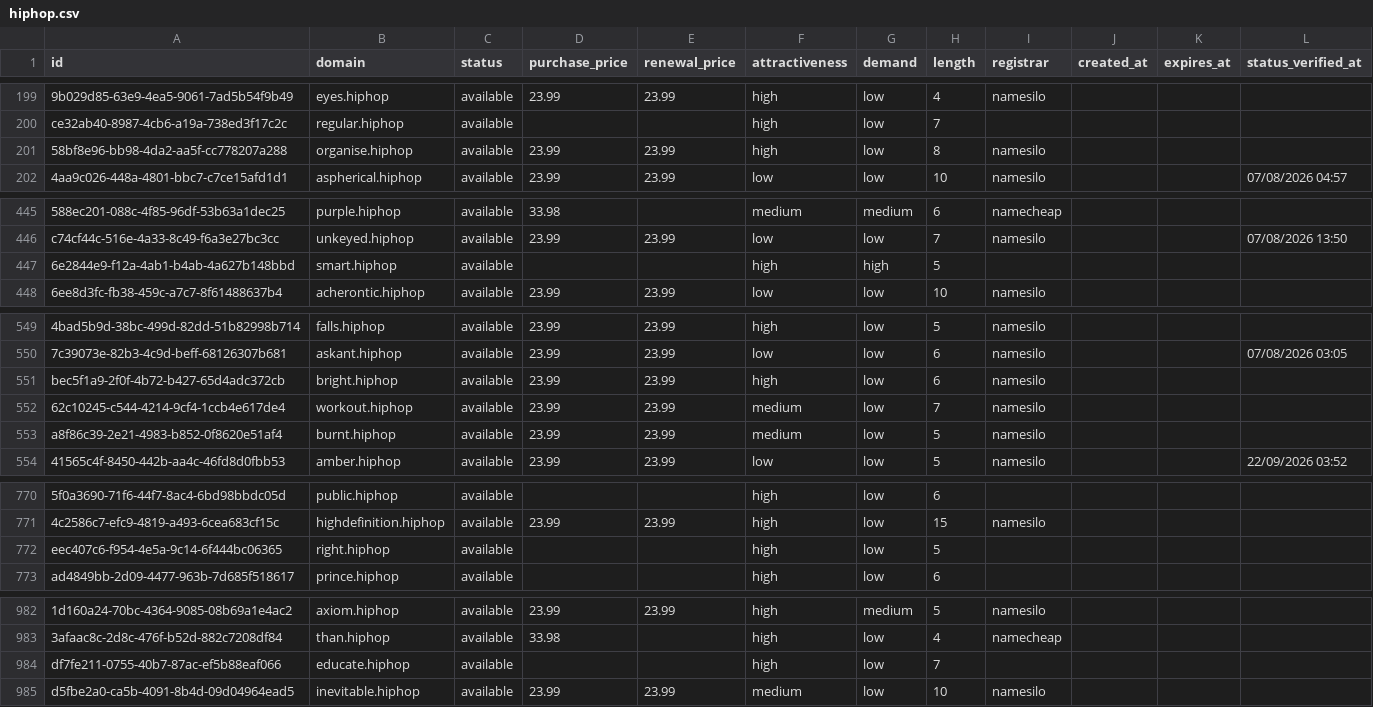
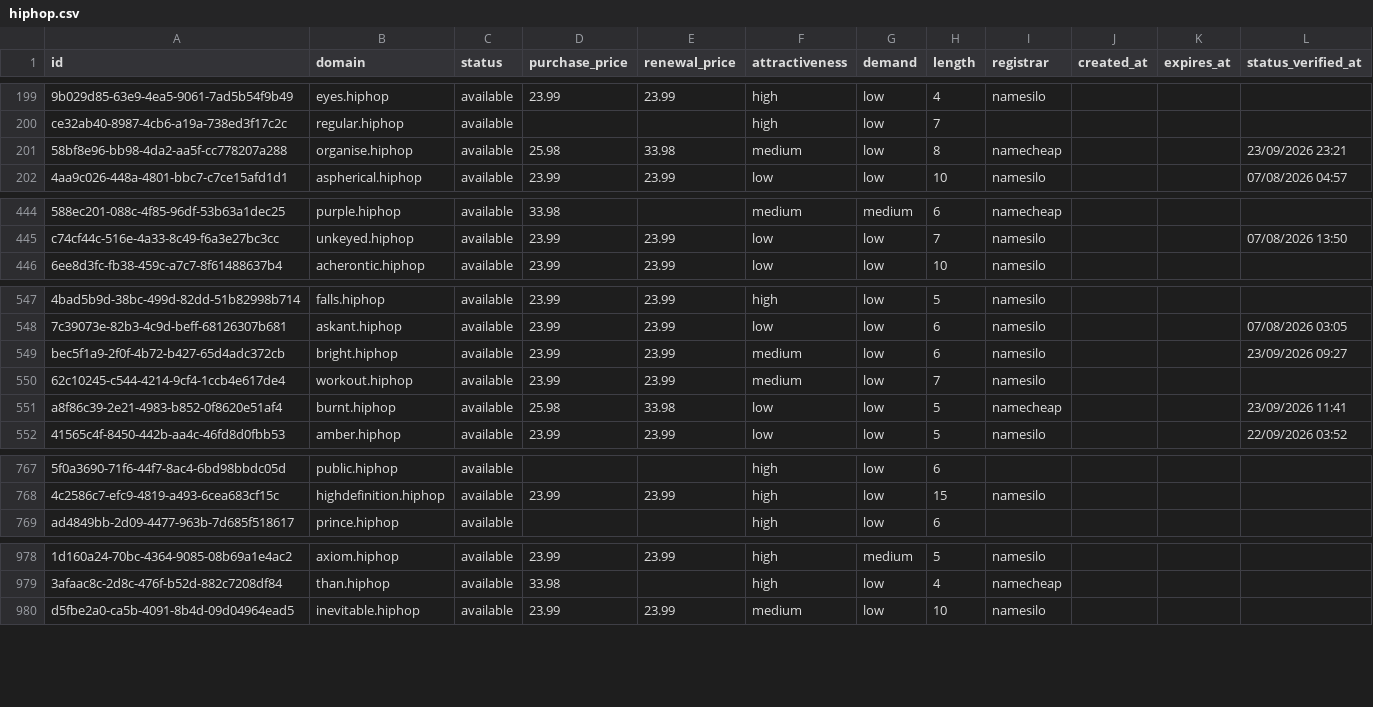
Before and after one commit to UniqueDomains/hiphop-oneword-domains, a CSV file: hiphop.csv, drawn as a sheet; only a part is shown, gaps mark what is left out; removed rows and columns are numbered as before the commit, all else as after; the diff covers the shown part only; the diff names each change by its address in the sheet, - before the commit and + after, or states it on an @@ line.

```diff
--- a/hiphop.csv
+++ b/hiphop.csv
-D201 (purchase_price): 23.99
+D201 (purchase_price): 25.98
-E201 (renewal_price): 23.99
+E201 (renewal_price): 33.98
-F201 (attractiveness): high
+F201 (attractiveness): medium
-I201 (registrar): namesilo
+I201 (registrar): namecheap
-L201 (status_verified_at): (empty)
+L201 (status_verified_at): 23/09/2026 23:21
-row 447: 6e2844e9-f12a-4ab1-b4ab-4a627b148bbd | smart.hiphop | available |  |  | high | high | 5
-F549 (attractiveness): high
+F549 (attractiveness): medium
-L549 (status_verified_at): (empty)
+L549 (status_verified_at): 23/09/2026 09:27
-D551 (purchase_price): 23.99
+D551 (purchase_price): 25.98
-E551 (renewal_price): 23.99
+E551 (renewal_price): 33.98
-F551 (attractiveness): medium
+F551 (attractiveness): low
-I551 (registrar): namesilo
+I551 (registrar): namecheap
-L551 (status_verified_at): (empty)
+L551 (status_verified_at): 23/09/2026 11:41
-row 772: eec407c6-f954-4e5a-9c14-6f444bc06365 | right.hiphop | available |  |  | high | low | 5
-row 984: df7fe211-0755-40b7-87ac-ef5b88eaf066 | educate.hiphop | available |  |  | high | low | 7
```
Also changed, not shown: 5 added rows, 2 removed rows and 64 edited cells elsewhere in this file, 4 other files.
